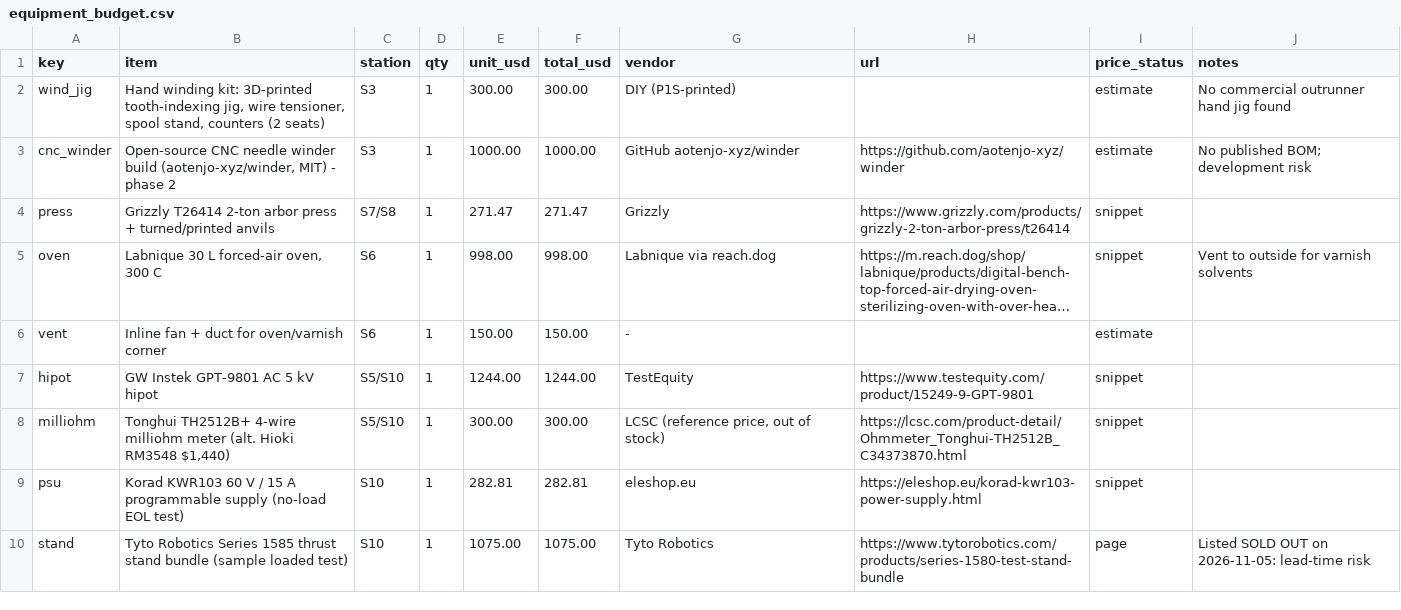
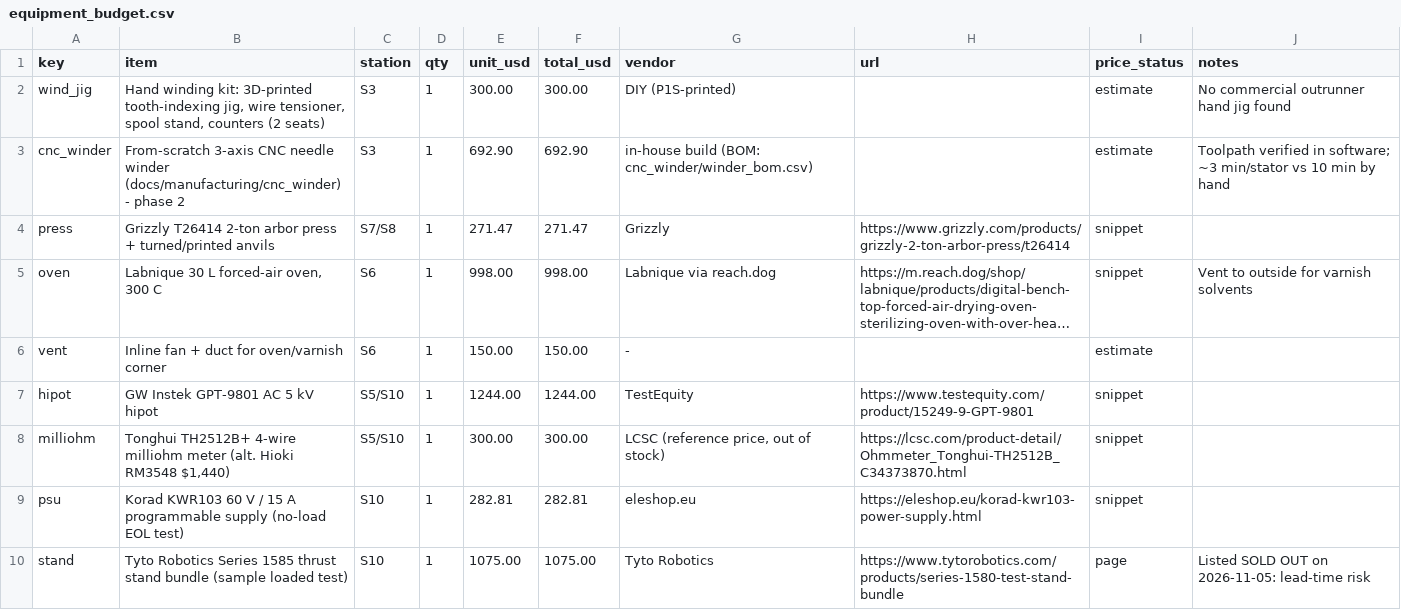
Before and after one commit to zekebuk/Global-Minimum-Torque-Propeller, a CSV file: docs/manufacturing/equipment_budget.csv, drawn as a sheet; only a part is shown; long unchanged cells end in ….

```diff
--- a/docs/manufacturing/equipment_budget.csv
+++ b/docs/manufacturing/equipment_budget.csv
@@ -2,3 +2,3 @@ key,item,station,qty,unit_usd,total_usd,vendor,url,price_status,notes
 wind_jig,"Hand winding kit: 3D-printed tooth-indexing jig, wire tensioner, spool stand, counters (2 seats)",S3,1,300.00,300.00,DIY (P1S-printed),,estimate,No commercial outrunner hand jig found
-cnc_winder,"Open-source CNC needle winder build (aotenjo-xyz/winder, MIT) - phase 2",S3,1,1000.00,1000.00,GitHub aotenjo-xyz/winder,https://github.com/aotenjo-xyz/winder,estimate,No published BOM; development risk
+cnc_winder,From-scratch 3-axis CNC needle winder (docs/manufacturing/cnc_winder) - phase 2,S3,1,692.90,692.90,in-house build (BOM: cnc_winder/winder_bom.csv),,estimate,Toolpath verified in software; ~3 min/stator vs 10 min by hand
 press,Grizzly T26414 2-ton arbor press + turned/printed anvils,S7/S8,1,271.47,271.47,Grizzly,https://www.grizzly.com/products/grizzly-2-ton-arbor-press/t26414,snippet,
```
Also changed, not shown: 16 other files.
